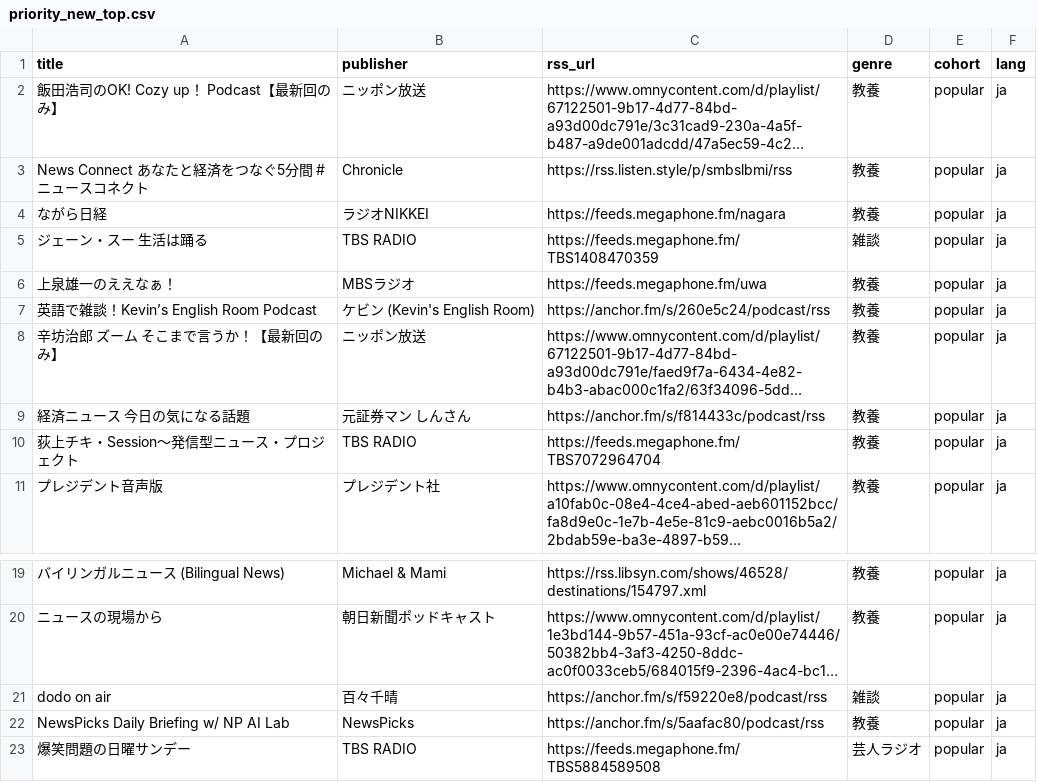
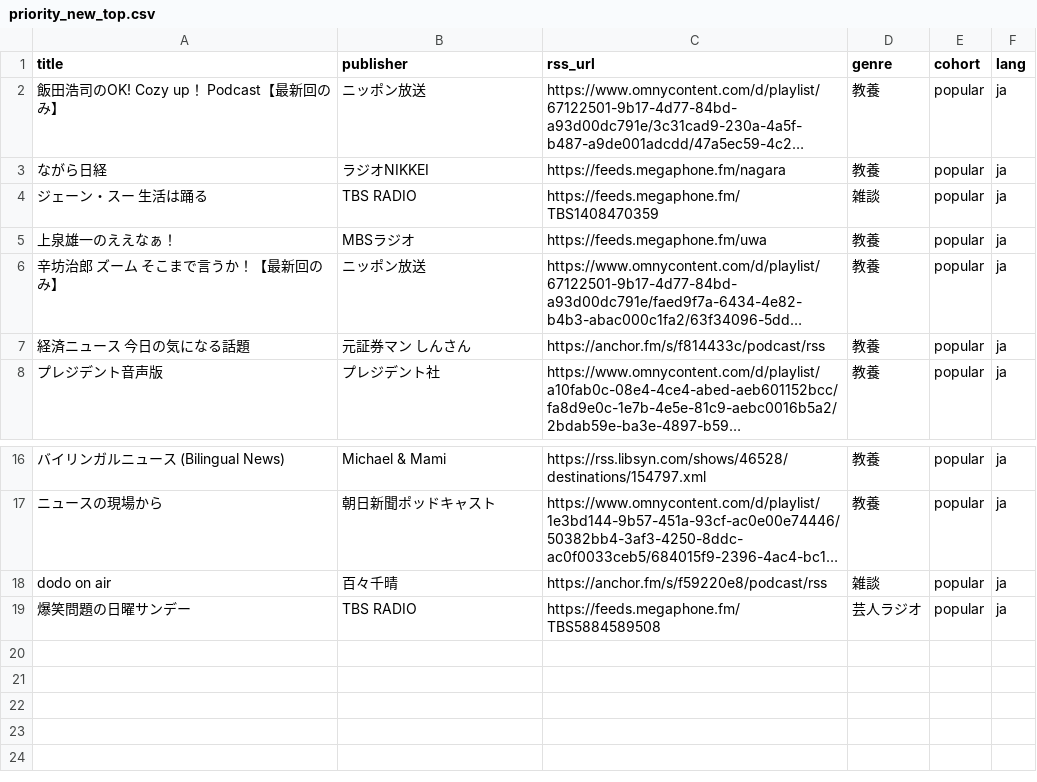
Before and after one commit to akizomo/neochi..., a CSV file: data/priority_new_top.csv, drawn as a sheet; only a part is shown, gaps mark what is left out; long unchanged cells end in …; the diff names each change by its address in the sheet, - before the commit and + after, or states it on an @@ line.

```diff
--- a/data/priority_new_top.csv
+++ b/data/priority_new_top.csv
-row 3: News Connect あなたと経済をつなぐ5分間 #ニュースコネクト | Chronicle | https://rss.listen.style/p/smbslbmi/rss | 教養 | popular | ja
-row 7: 英語で雑談！Kevin’s English Room Podcast | ケビン (Kevin's English Room) | https://anchor.fm/s/260e5c24/podcast/rss | 教養 | popular | ja
-row 10: 荻上チキ・Session～発信型ニュース・プロジェクト | TBS RADIO | https://feeds.megaphone.fm/TBS7072964704 | 教養 | popular | ja
-row 22: NewsPicks Daily Briefing w/ NP AI Lab | NewsPicks | https://anchor.fm/s/5aafac80/podcast/rss | 教養 | popular | ja
```
Also changed, not shown: data/priority_tier1.csv, data/shows.csv.
